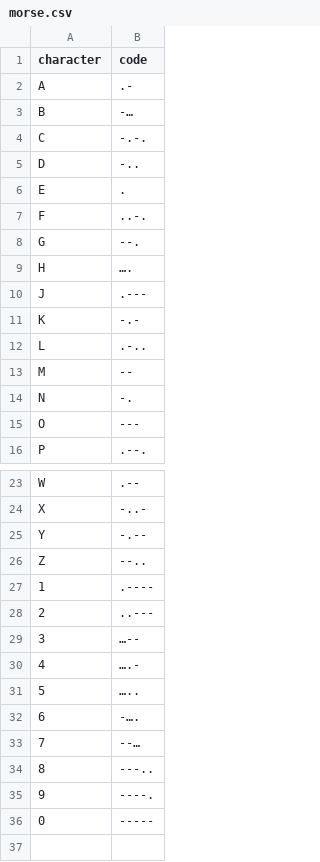
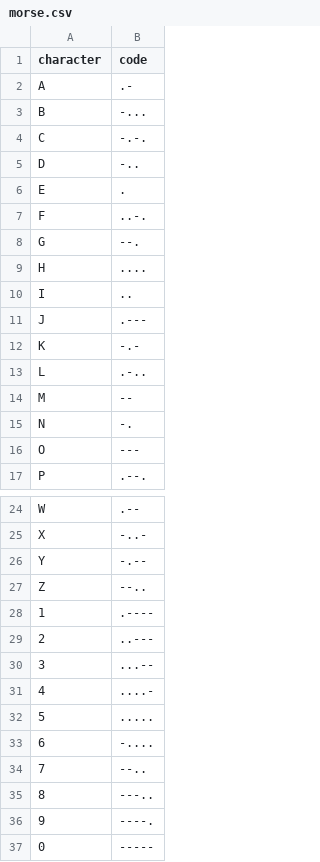
Before and after one commit to AriFarj/text-to-morse-py, a CSV file: morse.csv, drawn as a sheet; only a part is shown, gaps mark what is left out.

Commit message:
morse

```diff
--- a/morse.csv
+++ b/morse.csv
@@ -2,3 +2,3 @@
 A,.-
-B,-…
+B,-...
 C,-.-.
@@ -8,3 +8,4 @@ F,..-.
 G,--.
-H,….
+H,....
+I,..
 J,.---
@@ -28,7 +29,7 @@ Z,--..
 2,..---
-3,…--
-4,….-
-5,…..
-6,-….
-7,--…
+3,...--
+4,....-
+5,.....
+6,-....
+7,--..
 8,---..
```
Also changed, not shown: 1 other file.
